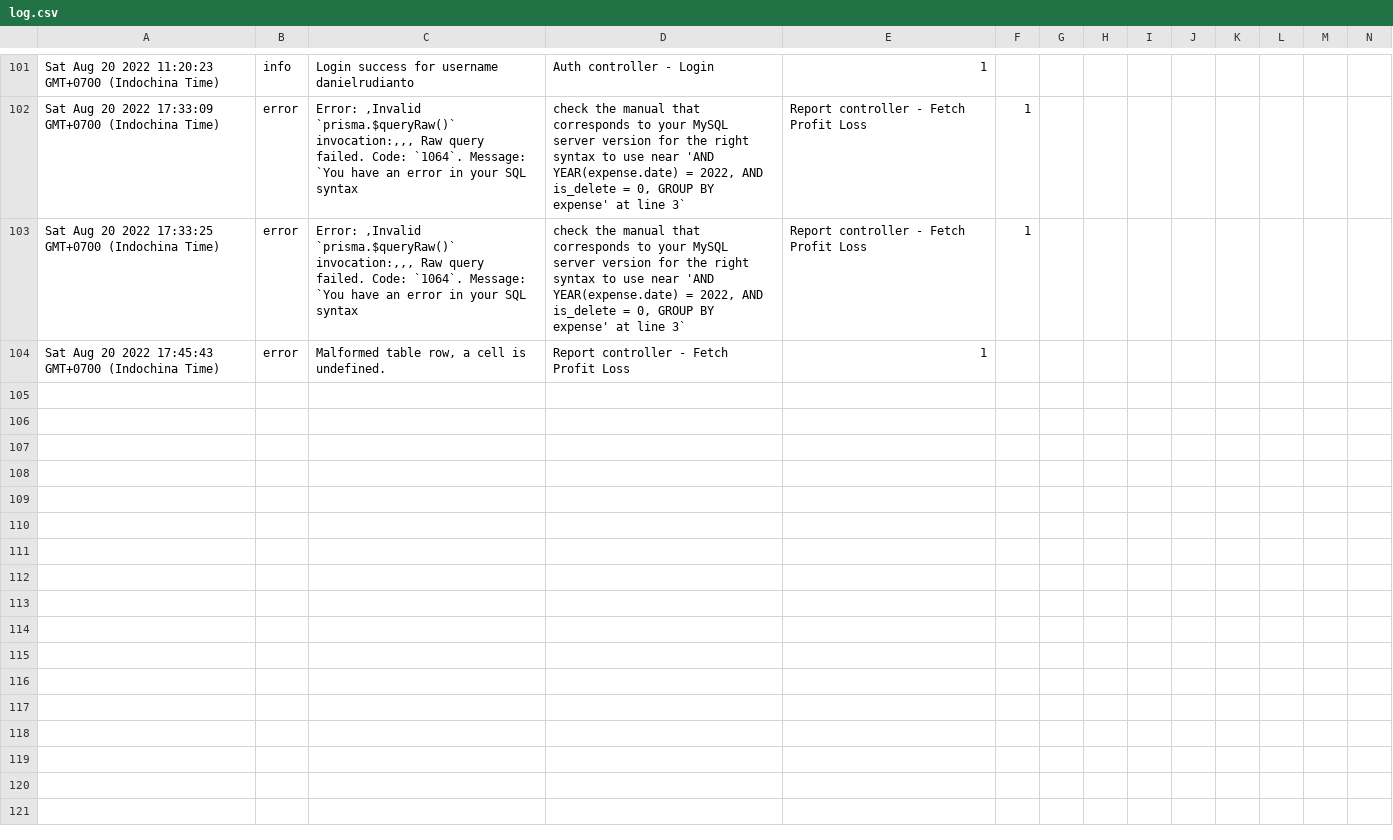
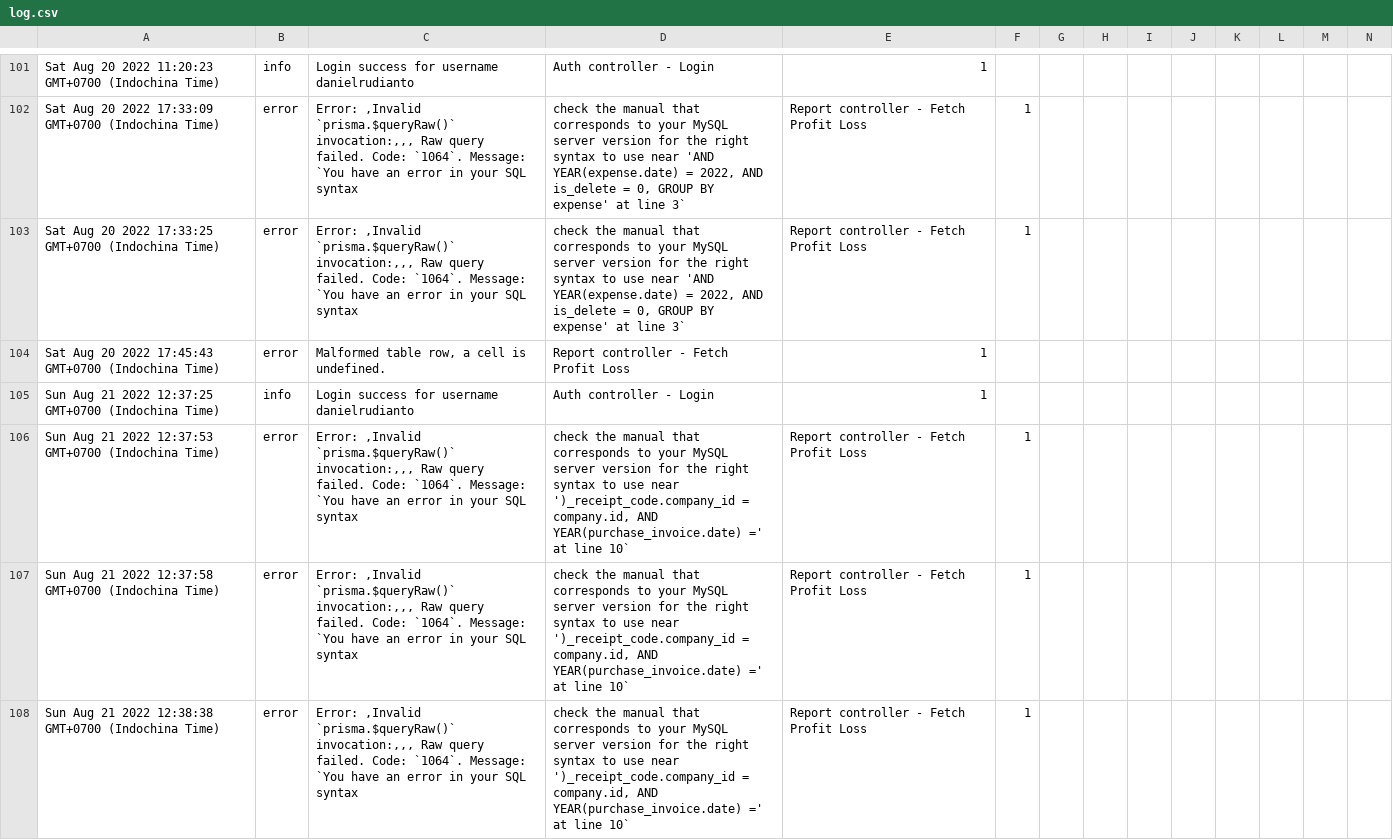
Before and after one commit to danielrudianto/profilIndahNode, a CSV file: src/log.csv, drawn as a sheet; only a part is shown, gaps mark what is left out; rows hold the shown columns only; the diff covers the shown part only; the diff names each change by its address in the sheet, - before the commit and + after, or states it on an @@ line.

Commit message:
Update report PL

```diff
--- a/src/log.csv
+++ b/src/log.csv
+row 105: Sun Aug 21 2022 12:37:25 GMT+0700 (Indochina Time) | info | Login success for username danielrudianto | Auth controller - Login | 1
+row 106: Sun Aug 21 2022 12:37:53 GMT+0700 (Indochina Time) | error | Error: ,Invalid `prisma.$queryRaw()` invocation:,,, Raw query failed. Code: `1064`. Message: `You have an error in your SQL syntax | check the manual that corresponds to your MySQL server version for the right syntax to use near ')_receipt_code.company_id = company.id, AND YEAR(purchase_invoice.date) =' at line 10` | Report controller - Fetch Profit Loss | 1
+row 107: Sun Aug 21 2022 12:37:58 GMT+0700 (Indochina Time) | error | Error: ,Invalid `prisma.$queryRaw()` invocation:,,, Raw query failed. Code: `1064`. Message: `You have an error in your SQL syntax | check the manual that corresponds to your MySQL server version for the right syntax to use near ')_receipt_code.company_id = company.id, AND YEAR(purchase_invoice.date) =' at line 10` | Report controller - Fetch Profit Loss | 1
+row 108: Sun Aug 21 2022 12:38:38 GMT+0700 (Indochina Time) | error | Error: ,Invalid `prisma.$queryRaw()` invocation:,,, Raw query failed. Code: `1064`. Message: `You have an error in your SQL syntax | check the manual that corresponds to your MySQL server version for the right syntax to use near ')_receipt_code.company_id = company.id, AND YEAR(purchase_invoice.date) =' at line 10` | Report controller - Fetch Profit Loss | 1
```
Also changed, not shown: 3 added rows elsewhere in this file, 2 other files.
